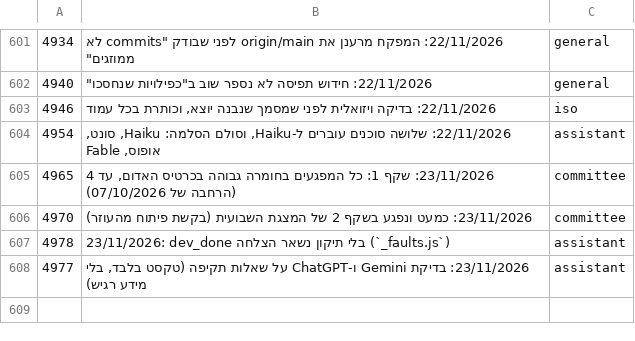
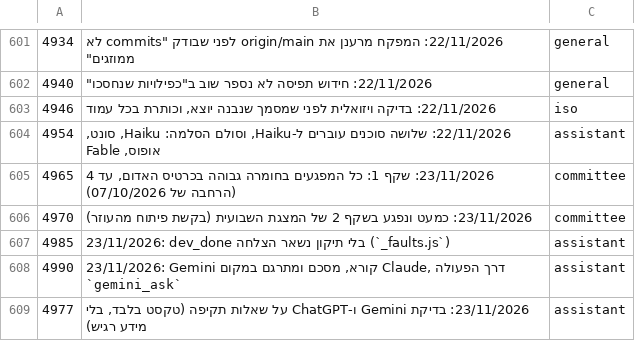
Before and after one commit to mishaf1988-lgtm/tfugen-safety, a TSV file: project-files/domains/decisions-map.tsv, drawn as a sheet; only a part is shown, gaps mark what is left out.

```diff
--- a/project-files/domains/decisions-map.tsv
+++ b/project-files/domains/decisions-map.tsv
@@ -606,3 +606,4 @@
 4970	23/11/2026: כמעט ונפגע בשקף 2 של המצגת השבועית (בקשת פיתוח מהעוזר)	committee
-4978	23/11/2026: dev_done בלי תיקון נשאר הצלחה (`_faults.js`)	assistant
+4985	23/11/2026: dev_done בלי תיקון נשאר הצלחה (`_faults.js`)	assistant
+4990	23/11/2026: Gemini קורא, מסכם ומתרגם במקום Claude, דרך הפעולה `gemini_ask`	assistant
 4977	23/11/2026: בדיקת Gemini ו-ChatGPT על שאלות תקיפה (טקסט בלבד, בלי מידע רגיש)	assistant
```
Also changed, not shown: 13 other files.
